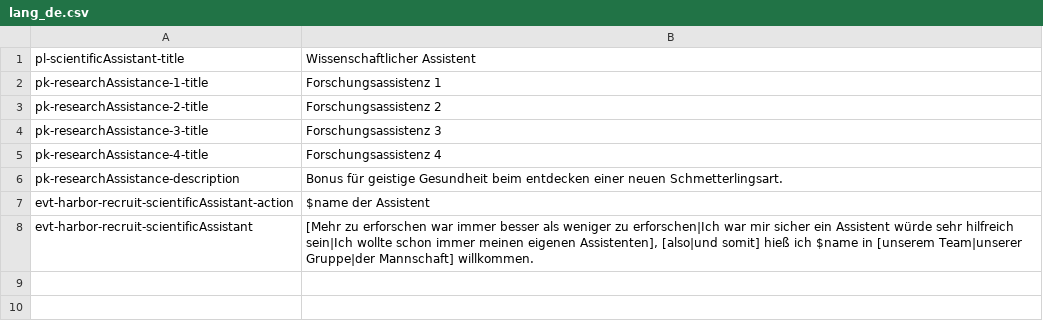
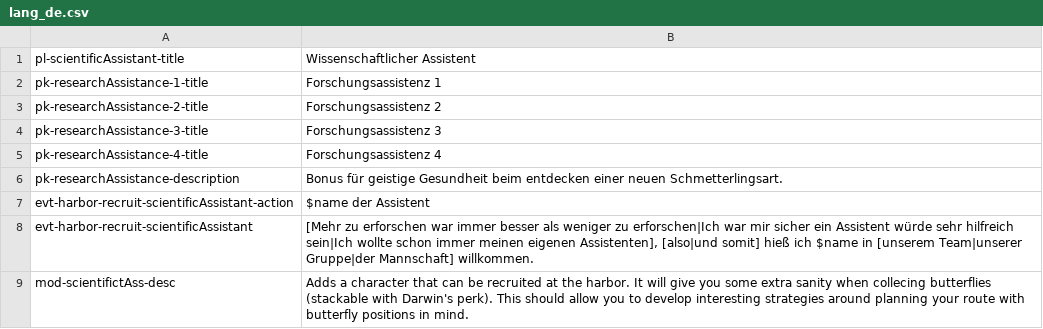
Before and after one commit to Maschinen-Mensch/curiousexpedition, a CSV file: mods/scientificAssistant/langs/lang_de.csv, drawn as a sheet.

Commit message:
Updated mod translations

```diff
--- a/mods/scientificAssistant/langs/lang_de.csv
+++ b/mods/scientificAssistant/langs/lang_de.csv
@@ -8 +8,2 @@
 "evt-harbor-recruit-scientificAssistant","[Mehr zu erforschen war immer besser als weniger zu erforschen|Ich war mir sicher ein Assistent würde sehr hilfreich sein|Ich wollte schon immer meinen eigenen Assistenten], [also|und somit] hieß ich $name in [unserem Team|unserer Gruppe|der Mannschaft] willkommen."
+"mod-scientifictAss-desc","Adds a character that can be recruited at the harbor. It will give you some extra sanity when collecing butterflies (stackable with Darwin's perk). This should allow you to develop interesting strategies around planning your route with butterfly positions in mind."
```
Also changed, not shown: mods/arcticHunter/langs/lang_it.csv, 20 other files.
